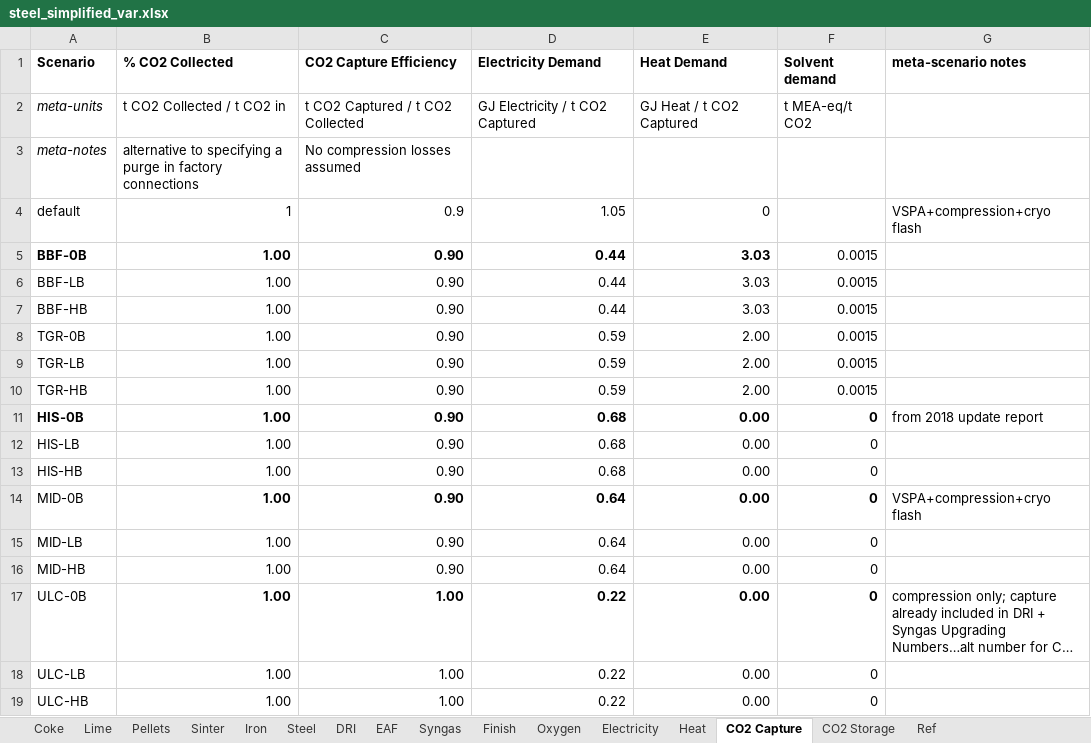
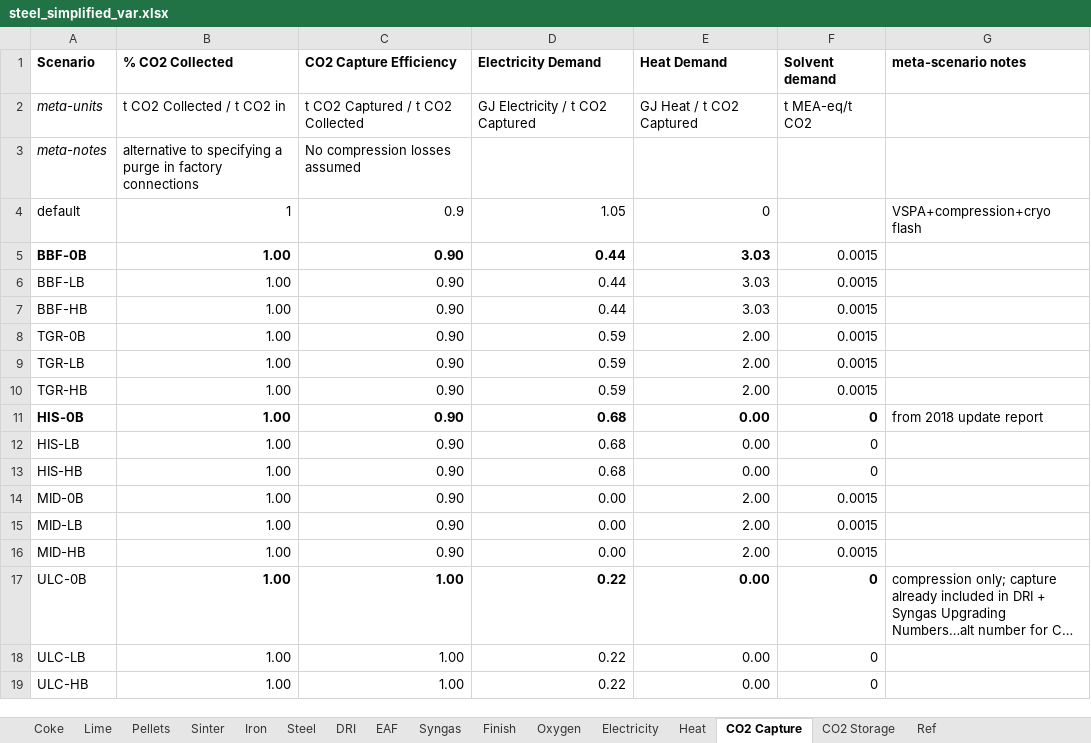
Before and after one commit to concoctions/BlackBlox, an Excel workbook: data/steel/steel_simplified_var.xlsx, sheet CO2 Capture, drawn as a sheet; long unchanged cells end in …; values as stored, in another font and other column widths than the file's, no borders; the diff names each change by its address in the sheet, - before the commit and + after, or states it on an @@ line.

```diff
--- a/data/steel/steel_simplified_var.xlsx (sheet CO2 Capture)
+++ b/data/steel/steel_simplified_var.xlsx (sheet CO2 Capture)
-B14:F14 bold: on
+B14:F14 bold: off
-D14:D16 (Electricity Demand): 0.64
+D14:D16 (Electricity Demand): 0.00
-E14:E16 (Heat Demand): 0.00
+E14:E16 (Heat Demand): 2.00
-F14:F16 (Solvent demand): 0
+F14:F16 (Solvent demand): 0.0015
-G14 (meta-scenario notes): VSPA+compression+cryo flash
+G14 (meta-scenario notes): (empty)
```
Also changed, not shown: data/steel/steel_simplified_calcs.xlsx.
